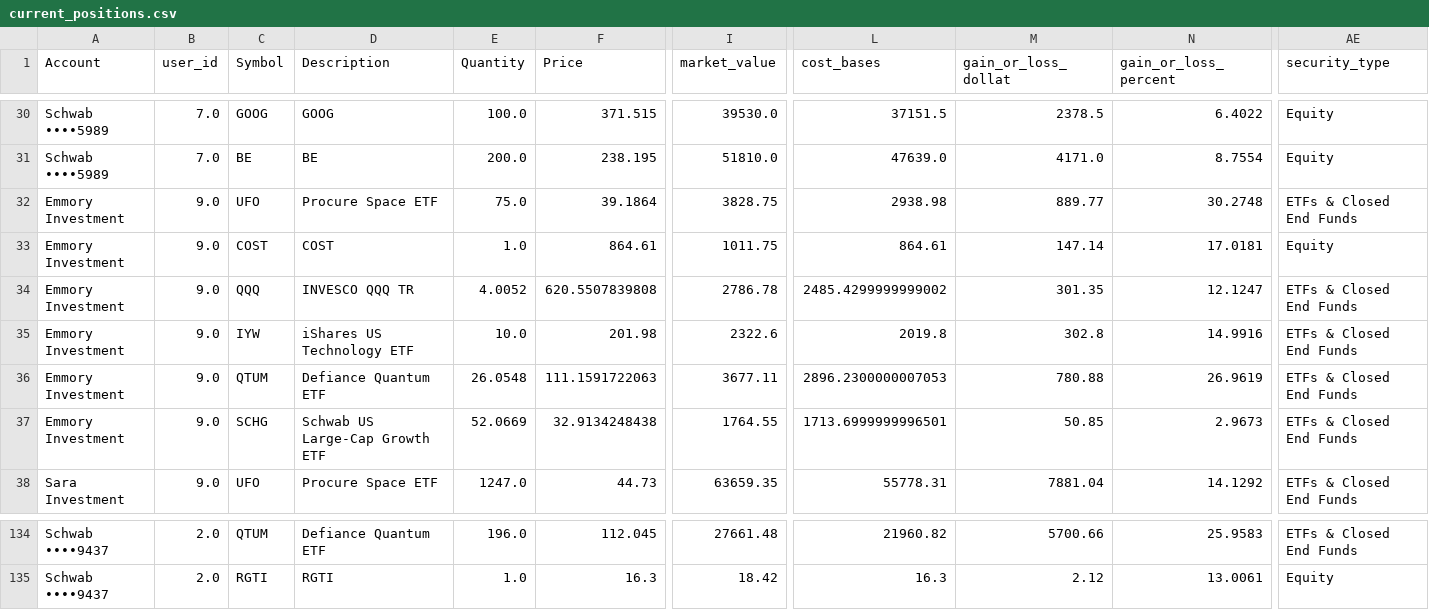
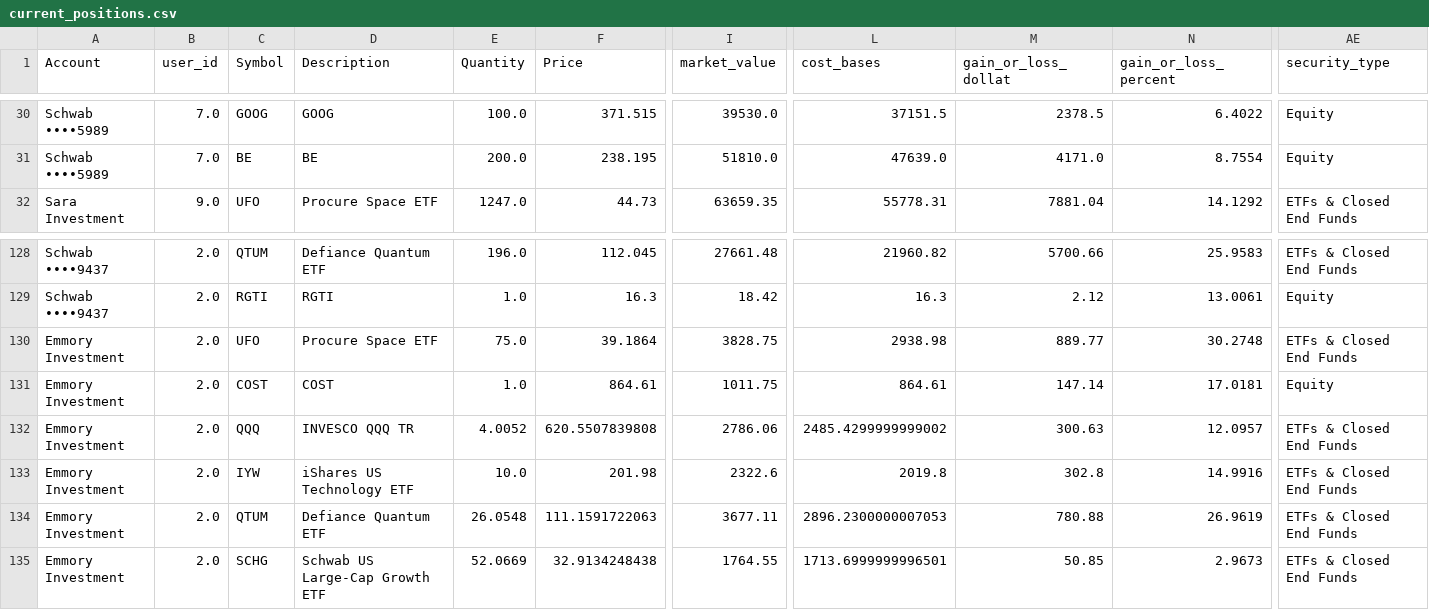
Before and after one commit to cameronjefferey/ccwj, a CSV file: dbt/seeds/current_positions.csv, drawn as a sheet; only a part is shown, gaps mark what is left out; removed rows and columns are numbered as before the commit, all else as after; rows hold the shown columns only; the diff names each change by its address in the sheet, - before the commit and + after, or states it on an @@ line.

Commit message:
Schwab sync (happycameron): positions only (6 lines) (Emmory Investment)

```diff
--- a/dbt/seeds/current_positions.csv
+++ b/dbt/seeds/current_positions.csv
-row 32: Emmory Investment | 9.0 | UFO | Procure Space ETF | 75.0 | 39.1864 | 3828.75 | 2938.98 | 889.77 | 30.2748 | ETFs & Closed End Funds
-row 33: Emmory Investment | 9.0 | COST | COST | 1.0 | 864.61 | 1011.75 | 864.61 | 147.14 | 17.0181 | Equity
-row 34: Emmory Investment | 9.0 | QQQ | INVESCO QQQ TR | 4.0052 | 620.5507839808 | 2786.78 | 2485.4299999999002 | 301.35 | 12.1247 | ETFs & Closed End Funds
-row 35: Emmory Investment | 9.0 | IYW | iShares US Technology ETF | 10.0 | 201.98 | 2322.6 | 2019.8 | 302.8 | 14.9916 | ETFs & Closed End Funds
-row 36: Emmory Investment | 9.0 | QTUM | Defiance Quantum ETF | 26.0548 | 111.1591722063 | 3677.11 | 2896.2300000007053 | 780.88 | 26.9619 | ETFs & Closed End Funds
-row 37: Emmory Investment | 9.0 | SCHG | Schwab US Large-Cap Growth ETF | 52.0669 | 32.9134248438 | 1764.55 | 1713.6999999996501 | 50.85 | 2.9673 | ETFs & Closed End Funds
+row 130: Emmory Investment | 2.0 | UFO | Procure Space ETF | 75.0 | 39.1864 | 3828.75 | 2938.98 | 889.77 | 30.2748 | ETFs & Closed End Funds
+row 131: Emmory Investment | 2.0 | COST | COST | 1.0 | 864.61 | 1011.75 | 864.61 | 147.14 | 17.0181 | Equity
+row 132: Emmory Investment | 2.0 | QQQ | INVESCO QQQ TR | 4.0052 | 620.5507839808 | 2786.06 | 2485.4299999999002 | 300.63 | 12.0957 | ETFs & Closed End Funds
+row 133: Emmory Investment | 2.0 | IYW | iShares US Technology ETF | 10.0 | 201.98 | 2322.6 | 2019.8 | 302.8 | 14.9916 | ETFs & Closed End Funds
+row 134: Emmory Investment | 2.0 | QTUM | Defiance Quantum ETF | 26.0548 | 111.1591722063 | 3677.11 | 2896.2300000007053 | 780.88 | 26.9619 | ETFs & Closed End Funds
+row 135: Emmory Investment | 2.0 | SCHG | Schwab US Large-Cap Growth ETF | 52.0669 | 32.9134248438 | 1764.55 | 1713.6999999996501 | 50.85 | 2.9673 | ETFs & Closed End Funds
```
Also changed, not shown: dbt/seeds/schwab_account_balances.csv.
